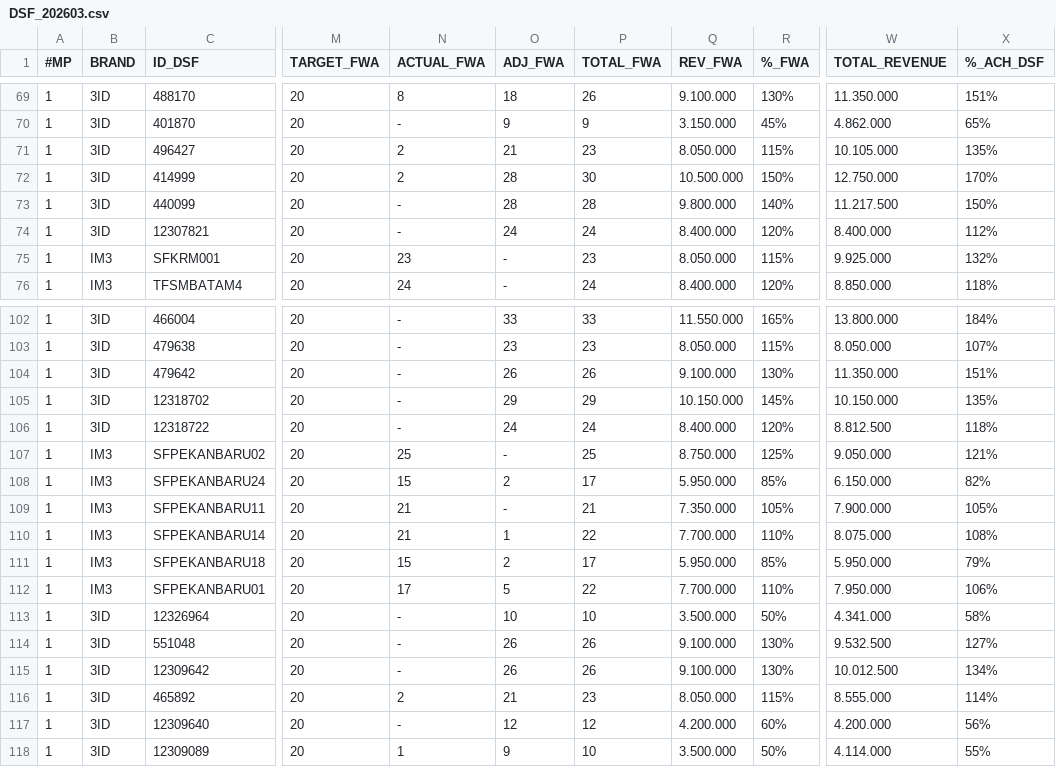
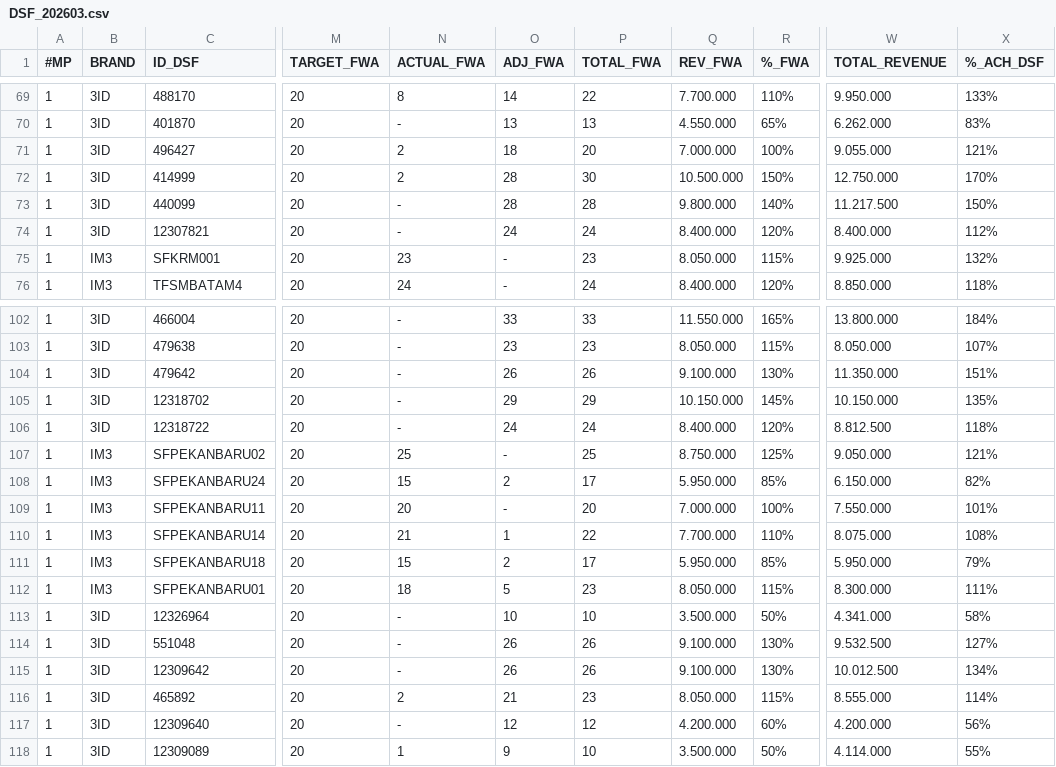
Before and after one commit to hiskiatb/dsf-dashboard, a CSV file: public/DSF_202603.csv, drawn as a sheet; only a part is shown, gaps mark what is left out; the diff covers the shown part only; the diff names each change by its address in the sheet, - before the commit and + after, or states it on an @@ line.

```diff
--- a/public/DSF_202603.csv
+++ b/public/DSF_202603.csv
-O69 (ADJ_FWA): 18
+O69 (ADJ_FWA): 14
-P69 (TOTAL_FWA): 26
+P69 (TOTAL_FWA): 22
-Q69 (REV_FWA): 9.100.000
+Q69 (REV_FWA): 7.700.000
-R69 (%_FWA): 130%
+R69 (%_FWA): 110%
-W69 (TOTAL_REVENUE): 11.350.000
+W69 (TOTAL_REVENUE): 9.950.000
-X69 (%_ACH_DSF): 151%
+X69 (%_ACH_DSF): 133%
-O70 (ADJ_FWA): 9
+O70 (ADJ_FWA): 13
-P70 (TOTAL_FWA): 9
+P70 (TOTAL_FWA): 13
-Q70 (REV_FWA): 3.150.000
+Q70 (REV_FWA): 4.550.000
-R70 (%_FWA): 45%
+R70 (%_FWA): 65%
-W70 (TOTAL_REVENUE): 4.862.000
+W70 (TOTAL_REVENUE): 6.262.000
-X70 (%_ACH_DSF): 65%
+X70 (%_ACH_DSF): 83%
-O71 (ADJ_FWA): 21
+O71 (ADJ_FWA): 18
-P71 (TOTAL_FWA): 23
+P71 (TOTAL_FWA): 20
-Q71 (REV_FWA): 8.050.000
+Q71 (REV_FWA): 7.000.000
-R71 (%_FWA): 115%
+R71 (%_FWA): 100%
-W71 (TOTAL_REVENUE): 10.105.000
+W71 (TOTAL_REVENUE): 9.055.000
-X71 (%_ACH_DSF): 135%
+X71 (%_ACH_DSF): 121%
-N109 (ACTUAL_FWA): 21
+N109 (ACTUAL_FWA): 20
-P109 (TOTAL_FWA): 21
+P109 (TOTAL_FWA): 20
-Q109 (REV_FWA): 7.350.000
+Q109 (REV_FWA): 7.000.000
-R109 (%_FWA): 105%
+R109 (%_FWA): 100%
-W109 (TOTAL_REVENUE): 7.900.000
+W109 (TOTAL_REVENUE): 7.550.000
-X109 (%_ACH_DSF): 105%
+X109 (%_ACH_DSF): 101%
-N112 (ACTUAL_FWA): 17
+N112 (ACTUAL_FWA): 18
-P112 (TOTAL_FWA): 22
+P112 (TOTAL_FWA): 23
-Q112 (REV_FWA): 7.700.000
+Q112 (REV_FWA): 8.050.000
-R112 (%_FWA): 110%
+R112 (%_FWA): 115%
-W112 (TOTAL_REVENUE): 7.950.000
+W112 (TOTAL_REVENUE): 8.300.000
-X112 (%_ACH_DSF): 106%
+X112 (%_ACH_DSF): 111%
```
Also changed, not shown: 74 edited cells elsewhere in this file, 3 other files.
